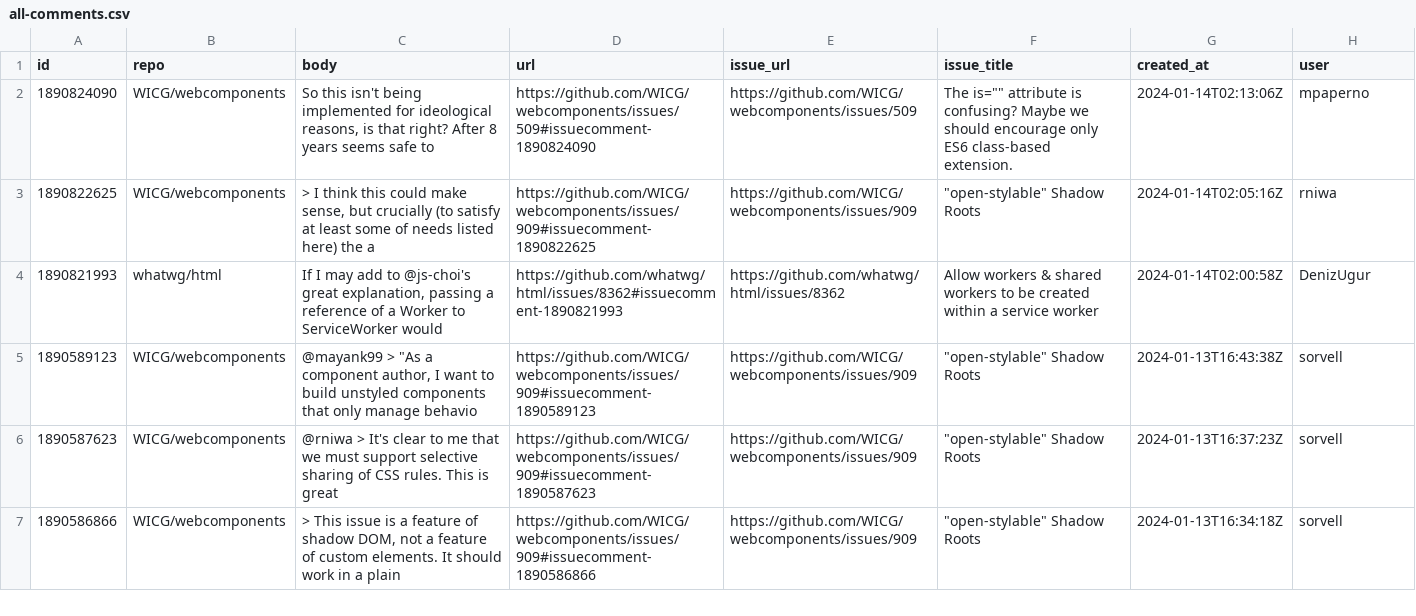
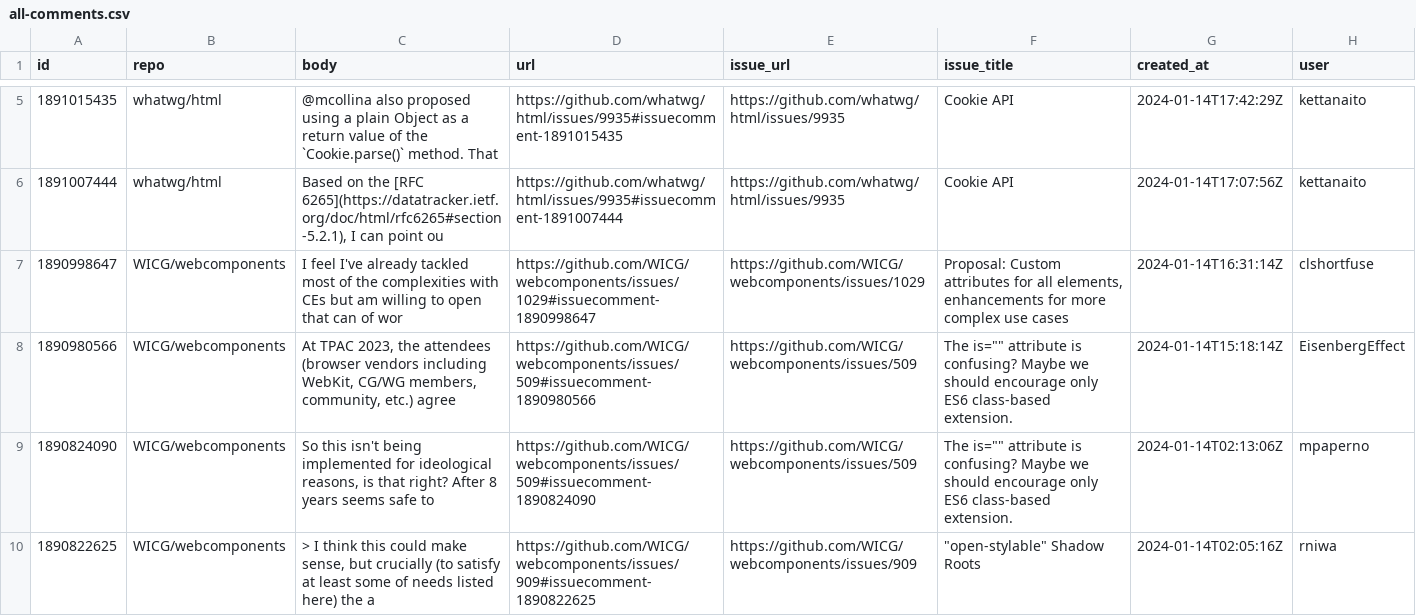
Before and after one commit to bgrins/compat-utils, a CSV file: output/all-comments.csv, drawn as a sheet; only a part is shown, gaps mark what is left out; the shorter side is filled out with more unchanged rows; the diff covers the shown part only.

```diff
--- a/output/all-comments.csv
+++ b/output/all-comments.csv
@@ -2 +6,5 @@ id,repo,body,url,issue_url,issue_title,created_at,user
+1891015435,whatwg/html,"@mcollina also proposed using a plain Object as a return value of the `Cookie.parse()` method. That ",https://github.com/whatwg/html/issues/9935#issuecomment-1891015435,https://github.com/whatwg/html/issues/9935,Cookie API,2024-01-14T17:42:29Z,kettanaito
+1891007444,whatwg/html,"Based on the [RFC 6265](https://datatracker.ietf.org/doc/html/rfc6265#section-5.2.1), I can point ou",https://github.com/whatwg/html/issues/9935#issuecomment-1891007444,https://github.com/whatwg/html/issues/9935,Cookie API,2024-01-14T17:07:56Z,kettanaito
+1890998647,WICG/webcomponents,I feel I've already tackled most of the complexities with CEs but am willing to open that can of wor,https://github.com/WICG/webcomponents/issues/1029#issuecomment-1890998647,https://github.com/WICG/webcomponents/issues/1029,"Proposal: Custom attributes for all elements, enhancements for more complex use cases",2024-01-14T16:31:14Z,clshortfuse
+1890980566,WICG/webcomponents,"At TPAC 2023, the attendees (browser vendors including WebKit, CG/WG members, community, etc.) agree",https://github.com/WICG/webcomponents/issues/509#issuecomment-1890980566,https://github.com/WICG/webcomponents/issues/509,"The is="""" attribute is confusing? Maybe we should encourage only ES6 class-based extension.",2024-01-14T15:18:14Z,EisenbergEffect
 1890824090,WICG/webcomponents,"So this isn't being implemented for ideological reasons, is that right?  After 8 years seems safe to",https://github.com/WICG/webcomponents/issues/509#issuecomment-1890824090,https://github.com/WICG/webcomponents/issues/509,"The is="""" attribute is confusing? Maybe we should encourage only ES6 class-based extension.",2024-01-14T02:13:06Z,mpaperno
```
Also changed, not shown: 3 added rows, 5 removed rows and 1 edited cell elsewhere in this file, output/WICG-webcomponents.csv, output/w3c-editing.csv, 4 other files.
